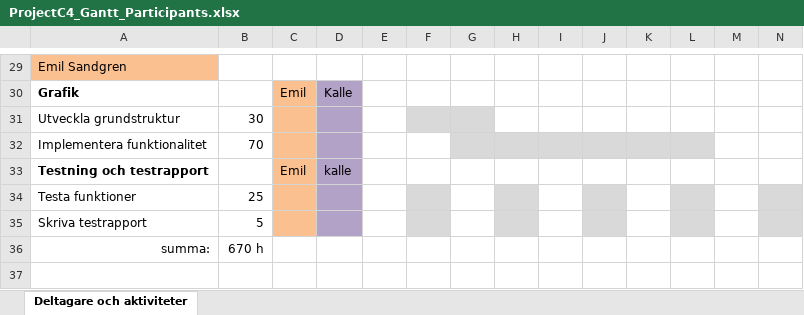
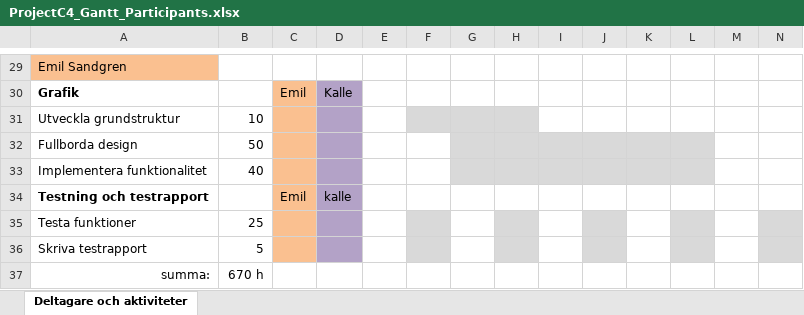
Before and after one commit to kallebornemark/ProjectC4, an Excel workbook: Documents/ProjectC4_Gantt_Participants.xlsx, sheet Deltagare och aktiviteter, drawn as a sheet; only a part is shown, gaps mark what is left out; values as stored, in another font and other column widths than the file's, no borders; addresses are those after the commit; rows hold the shown columns only; the diff names each change by its address in the sheet, - before the commit and + after, or states it on an @@ line.

```diff
--- a/Documents/ProjectC4_Gantt_Participants.xlsx (sheet Deltagare och aktiviteter)
+++ b/Documents/ProjectC4_Gantt_Participants.xlsx (sheet Deltagare och aktiviteter)
-B31: 30
+B31: 10
-H31 fill: none
+H31 fill: #D9D9D9
+row 32: Fullborda design | 50
-B33: 70
+B33: 40
```
Also changed, not shown: 2 other files.
